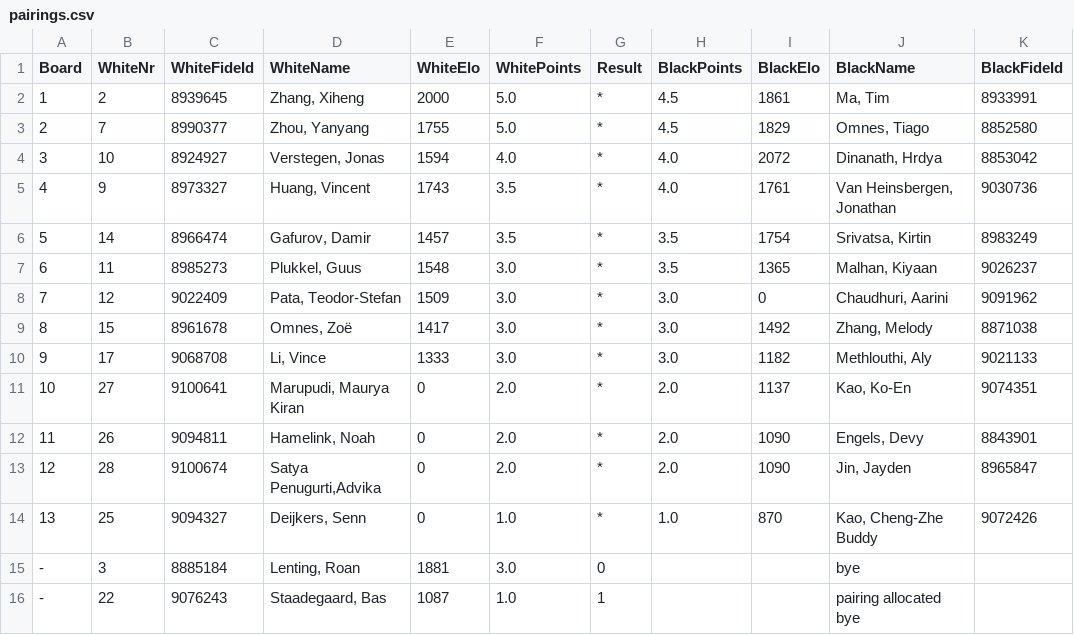
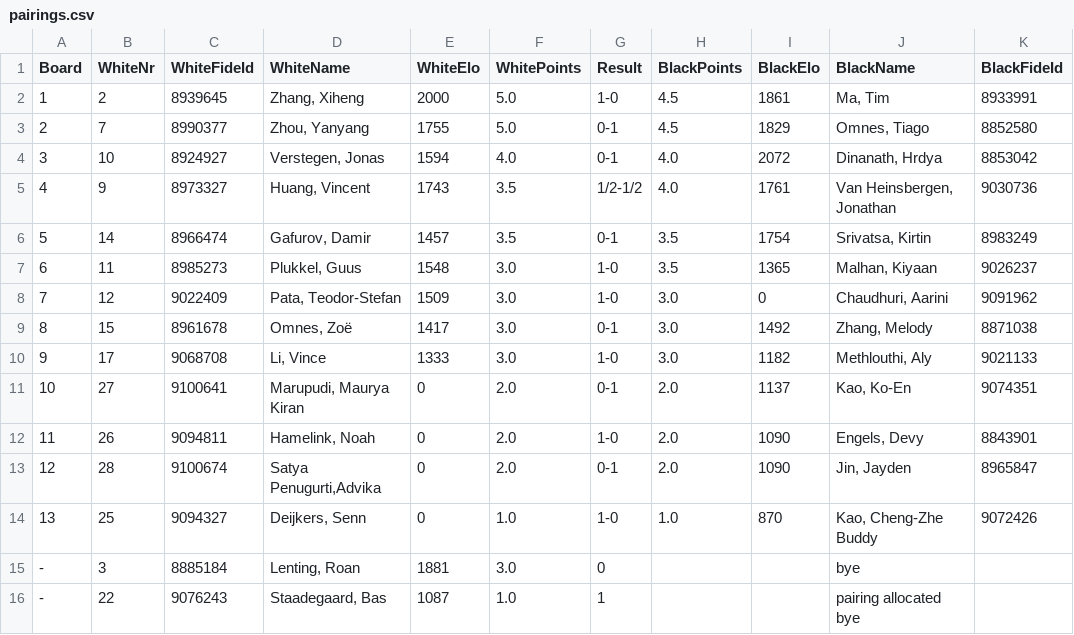
Before and after one commit to Frank-L93/franklambregts, a CSV file: public/uploads/2025/D/SMWSite/rnd07/pairings.csv, drawn as a sheet; only a part is shown; the diff names each change by its address in the sheet, - before the commit and + after, or states it on an @@ line.

```diff
--- a/public/uploads/2025/D/SMWSite/rnd07/pairings.csv
+++ b/public/uploads/2025/D/SMWSite/rnd07/pairings.csv
-G2 (Result): *
+G2 (Result): 1-0
-G3:G4 (Result): *
+G3:G4 (Result): 0-1
-G5 (Result): *
+G5 (Result): 1/2-1/2
-G6 (Result): *
+G6 (Result): 0-1
-G7:G8 (Result): *
+G7:G8 (Result): 1-0
-G9 (Result): *
+G9 (Result): 0-1
-G10 (Result): *
+G10 (Result): 1-0
-G11 (Result): *
+G11 (Result): 0-1
-G12 (Result): *
+G12 (Result): 1-0
-G13 (Result): *
+G13 (Result): 0-1
-G14 (Result): *
+G14 (Result): 1-0
```
Also changed, not shown: public/uploads/2025/D/SMWSite/rnd07/ranking.csv, 44 other files.
